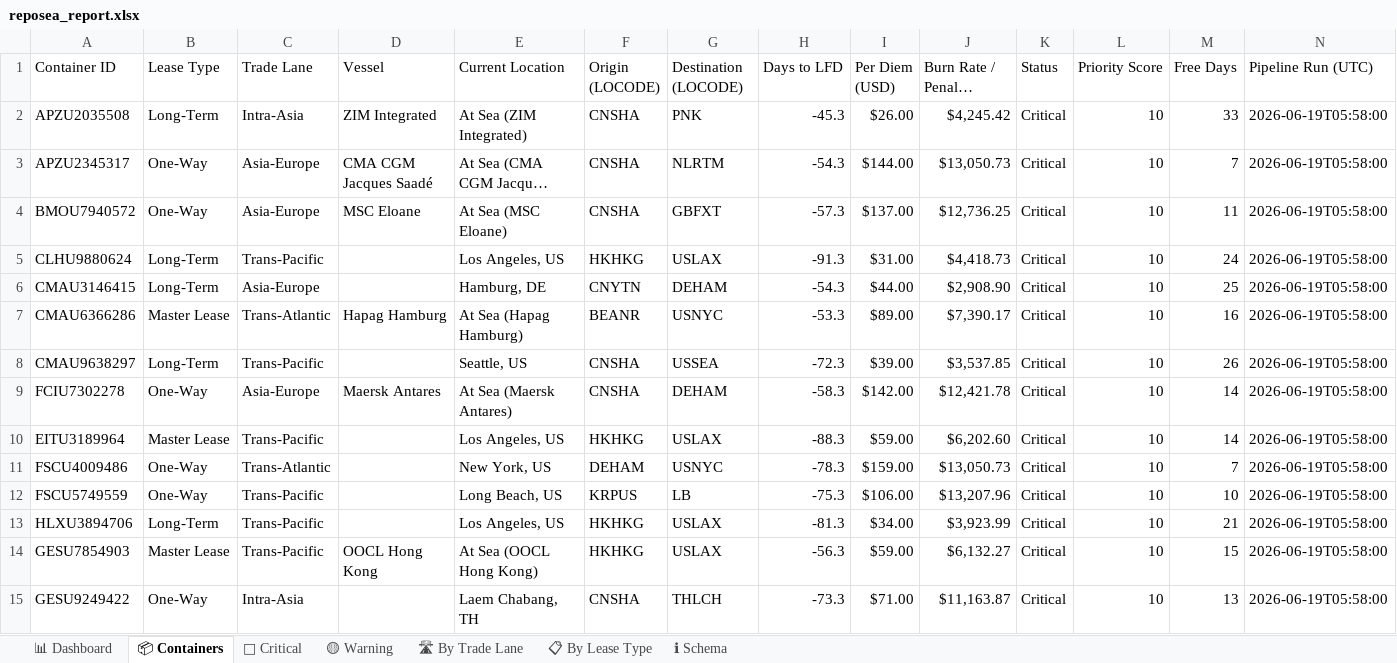
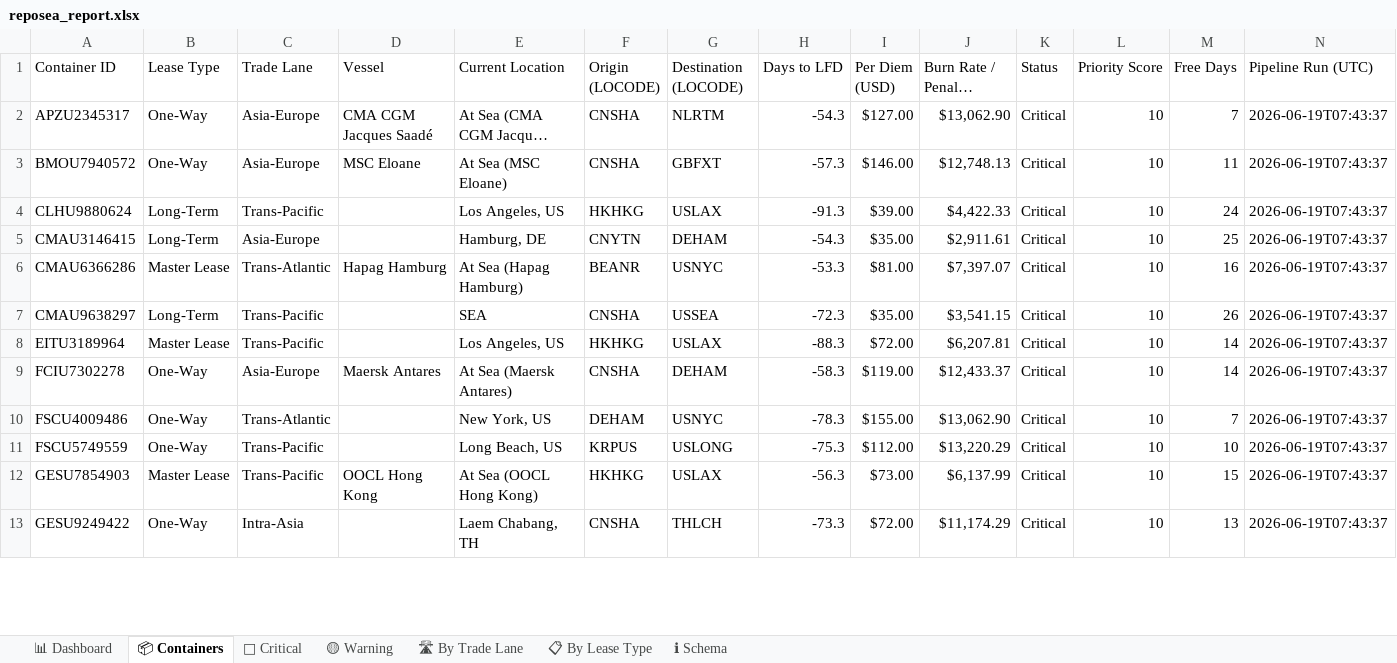
Before and after one commit to rahulmistry18/Reposea_container_optimizer, an Excel workbook: data/exports/reposea_report.xlsx, sheet 📦 Containers, drawn as a sheet; only a part is shown; long unchanged cells end in …; values as stored, in another font and other column widths than the file's, no cell formats; table styles not drawn; removed rows and columns are numbered as before the commit, all else as after; the diff covers the shown part only; the diff names each change by its address in the sheet, - before the commit and + after, or states it on an @@ line.

Commit message:
chore(data): pipeline run 2026-06-18T23:43:38Z [skip ci]

```diff
--- a/data/exports/reposea_report.xlsx (sheet 📦 Containers)
+++ b/data/exports/reposea_report.xlsx (sheet 📦 Containers)
-row 2: APZU2035508 | Long-Term | Intra-Asia | ZIM Integrated | At Sea (ZIM Integrated) | CNSHA | PNK | -45.3 | $26.00 | $4,245.42 | Critical | 10 | 33 | 2026-06-19T05:58:00
-I2 (Per Diem (USD)): $144.00
+I2 (Per Diem (USD)): $127.00
-J2 (Burn Rate / Penalty (USD)): $13,050.73
+J2 (Burn Rate / Penalty (USD)): $13,062.90
-N2:N7 (Pipeline Run (UTC)): 2026-06-19T05:58:00
+N2:N7 (Pipeline Run (UTC)): 2026-06-19T07:43:37
-I3 (Per Diem (USD)): $137.00
+I3 (Per Diem (USD)): $146.00
-J3 (Burn Rate / Penalty (USD)): $12,736.25
+J3 (Burn Rate / Penalty (USD)): $12,748.13
-I4 (Per Diem (USD)): $31.00
+I4 (Per Diem (USD)): $39.00
-J4 (Burn Rate / Penalty (USD)): $4,418.73
+J4 (Burn Rate / Penalty (USD)): $4,422.33
-I5 (Per Diem (USD)): $44.00
+I5 (Per Diem (USD)): $35.00
-J5 (Burn Rate / Penalty (USD)): $2,908.90
+J5 (Burn Rate / Penalty (USD)): $2,911.61
-I6 (Per Diem (USD)): $89.00
+I6 (Per Diem (USD)): $81.00
-J6 (Burn Rate / Penalty (USD)): $7,390.17
+J6 (Burn Rate / Penalty (USD)): $7,397.07
-E7 (Current Location): Seattle, US
+E7 (Current Location): SEA
-I7 (Per Diem (USD)): $39.00
+I7 (Per Diem (USD)): $35.00
-J7 (Burn Rate / Penalty (USD)): $3,537.85
+J7 (Burn Rate / Penalty (USD)): $3,541.15
+row 8: EITU3189964 | Master Lease | Trans-Pacific |  | Los Angeles, US | HKHKG | USLAX | -88.3 | $72.00 | $6,207.81 | Critical | 10 | 14 | 2026-06-19T07:43:37
-I9 (Per Diem (USD)): $142.00
+I9 (Per Diem (USD)): $119.00
-J9 (Burn Rate / Penalty (USD)): $12,421.78
+J9 (Burn Rate / Penalty (USD)): $12,433.37
-N9 (Pipeline Run (UTC)): 2026-06-19T05:58:00
+N9 (Pipeline Run (UTC)): 2026-06-19T07:43:37
-row 10: EITU3189964 | Master Lease | Trans-Pacific |  | Los Angeles, US | HKHKG | USLAX | -88.3 | $59.00 | $6,202.60 | Critical | 10 | 14 | 2026-06-19T05:58:00
-I10 (Per Diem (USD)): $159.00
+I10 (Per Diem (USD)): $155.00
-J10 (Burn Rate / Penalty (USD)): $13,050.73
+J10 (Burn Rate / Penalty (USD)): $13,062.90
-N10:N11 (Pipeline Run (UTC)): 2026-06-19T05:58:00
+N10:N11 (Pipeline Run (UTC)): 2026-06-19T07:43:37
-G11 (Destination (LOCODE)): LB
+G11 (Destination (LOCODE)): USLONG
-I11 (Per Diem (USD)): $106.00
+I11 (Per Diem (USD)): $112.00
-J11 (Burn Rate / Penalty (USD)): $13,207.96
+J11 (Burn Rate / Penalty (USD)): $13,220.29
-row 13: HLXU3894706 | Long-Term | Trans-Pacific |  | Los Angeles, US | HKHKG | USLAX | -81.3 | $34.00 | $3,923.99 | Critical | 10 | 21 | 2026-06-19T05:58:00
-I12 (Per Diem (USD)): $59.00
+I12 (Per Diem (USD)): $73.00
-J12 (Burn Rate / Penalty (USD)): $6,132.27
+J12 (Burn Rate / Penalty (USD)): $6,137.99
-N12:N13 (Pipeline Run (UTC)): 2026-06-19T05:58:00
+N12:N13 (Pipeline Run (UTC)): 2026-06-19T07:43:37
-I13 (Per Diem (USD)): $71.00
+I13 (Per Diem (USD)): $72.00
-J13 (Burn Rate / Penalty (USD)): $11,163.87
+J13 (Burn Rate / Penalty (USD)): $11,174.29
```
Also changed, not shown: 15 added rows, 13 removed rows and 26 edited cells elsewhere in this sheet, sheet 🔴 Critical, sheet 🛣 By Trade Lane, sheet 📊 Dashboard, sheet 📋 By Lease Type, cell formats, 7 other files.
